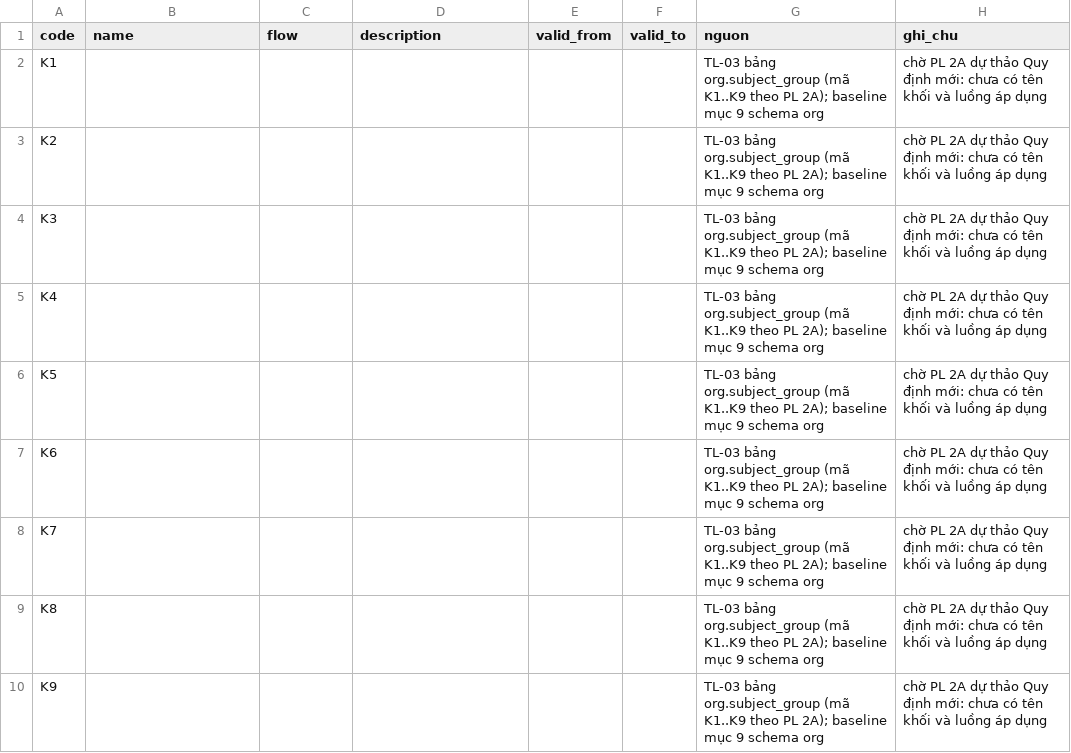
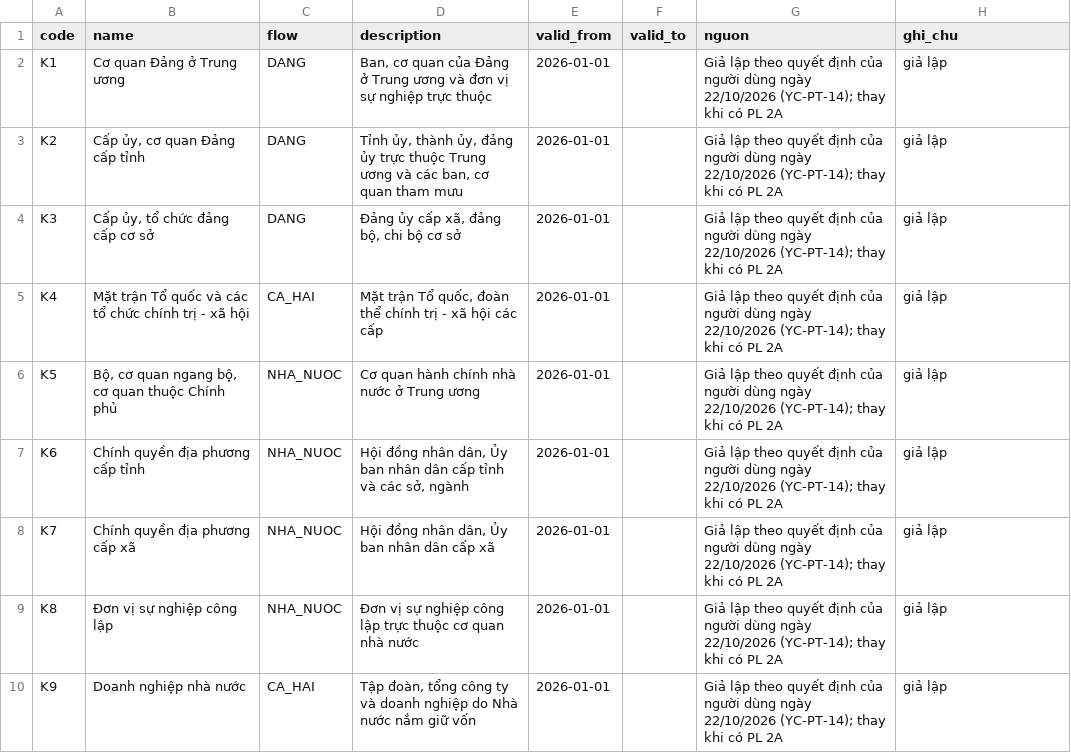
Before and after one commit to caprocute/mission-web, a CSV file: data/seed/org/subject_group.csv, drawn as a sheet.

```diff
--- a/data/seed/org/subject_group.csv
+++ b/data/seed/org/subject_group.csv
@@ -1,10 +1,10 @@
 code,name,flow,description,valid_from,valid_to,nguon,ghi_chu
-K1,,,,,,"TL-03 bảng org.subject_group (mã K1..K9 theo PL 2A); baseline mục 9 schema org",chờ PL 2A dự thảo Quy định mới: chưa có tên khối và luồng áp dụng
-K2,,,,,,"TL-03 bảng org.subject_group (mã K1..K9 theo PL 2A); baseline mục 9 schema org",chờ PL 2A dự thảo Quy định mới: chưa có tên khối và luồng áp dụng
-K3,,,,,,"TL-03 bảng org.subject_group (mã K1..K9 theo PL 2A); baseline mục 9 schema org",chờ PL 2A dự thảo Quy định mới: chưa có tên khối và luồng áp dụng
-K4,,,,,,"TL-03 bảng org.subject_group (mã K1..K9 theo PL 2A); baseline mục 9 schema org",chờ PL 2A dự thảo Quy định mới: chưa có tên khối và luồng áp dụng
-K5,,,,,,"TL-03 bảng org.subject_group (mã K1..K9 theo PL 2A); baseline mục 9 schema org",chờ PL 2A dự thảo Quy định mới: chưa có tên khối và luồng áp dụng
-K6,,,,,,"TL-03 bảng org.subject_group (mã K1..K9 theo PL 2A); baseline mục 9 schema org",chờ PL 2A dự thảo Quy định mới: chưa có tên khối và luồng áp dụng
-K7,,,,,,"TL-03 bảng org.subject_group (mã K1..K9 theo PL 2A); baseline mục 9 schema org",chờ PL 2A dự thảo Quy định mới: chưa có tên khối và luồng áp dụng
-K8,,,,,,"TL-03 bảng org.subject_group (mã K1..K9 theo PL 2A); baseline mục 9 schema org",chờ PL 2A dự thảo Quy định mới: chưa có tên khối và luồng áp dụng
-K9,,,,,,"TL-03 bảng org.subject_group (mã K1..K9 theo PL 2A); baseline mục 9 schema org",chờ PL 2A dự thảo Quy định mới: chưa có tên khối và luồng áp dụng
+K1,Cơ quan Đảng ở Trung ương,DANG,"Ban, cơ quan của Đảng ở Trung ương và đơn vị sự nghiệp trực thuộc",2026-01-01,,"Giả lập theo quyết định của người dùng ngày 22/10/2026 (YC-PT-14); thay khi có PL 2A",giả lập
+K2,"Cấp ủy, cơ quan Đảng cấp tỉnh",DANG,"Tỉnh ủy, thành ủy, đảng ủy trực thuộc Trung ương và các ban, cơ quan tham mưu",2026-01-01,,"Giả lập theo quyết định của người dùng ngày 22/10/2026 (YC-PT-14); thay khi có PL 2A",giả lập
+K3,"Cấp ủy, tổ chức đảng cấp cơ sở",DANG,"Đảng ủy cấp xã, đảng bộ, chi bộ cơ sở",2026-01-01,,"Giả lập theo quyết định của người dùng ngày 22/10/2026 (YC-PT-14); thay khi có PL 2A",giả lập
+K4,Mặt trận Tổ quốc và các tổ chức chính trị - xã hội,CA_HAI,"Mặt trận Tổ quốc, đoàn thể chính trị - xã hội các cấp",2026-01-01,,"Giả lập theo quyết định của người dùng ngày 22/10/2026 (YC-PT-14); thay khi có PL 2A",giả lập
+K5,"Bộ, cơ quan ngang bộ, cơ quan thuộc Chính phủ",NHA_NUOC,"Cơ quan hành chính nhà nước ở Trung ương",2026-01-01,,"Giả lập theo quyết định của người dùng ngày 22/10/2026 (YC-PT-14); thay khi có PL 2A",giả lập
+K6,Chính quyền địa phương cấp tỉnh,NHA_NUOC,"Hội đồng nhân dân, Ủy ban nhân dân cấp tỉnh và các sở, ngành",2026-01-01,,"Giả lập theo quyết định của người dùng ngày 22/10/2026 (YC-PT-14); thay khi có PL 2A",giả lập
+K7,Chính quyền địa phương cấp xã,NHA_NUOC,"Hội đồng nhân dân, Ủy ban nhân dân cấp xã",2026-01-01,,"Giả lập theo quyết định của người dùng ngày 22/10/2026 (YC-PT-14); thay khi có PL 2A",giả lập
+K8,Đơn vị sự nghiệp công lập,NHA_NUOC,"Đơn vị sự nghiệp công lập trực thuộc cơ quan nhà nước",2026-01-01,,"Giả lập theo quyết định của người dùng ngày 22/10/2026 (YC-PT-14); thay khi có PL 2A",giả lập
+K9,Doanh nghiệp nhà nước,CA_HAI,"Tập đoàn, tổng công ty và doanh nghiệp do Nhà nước nắm giữ vốn",2026-01-01,,"Giả lập theo quyết định của người dùng ngày 22/10/2026 (YC-PT-14); thay khi có PL 2A",giả lập
```
Also changed, not shown: 7 other files.
